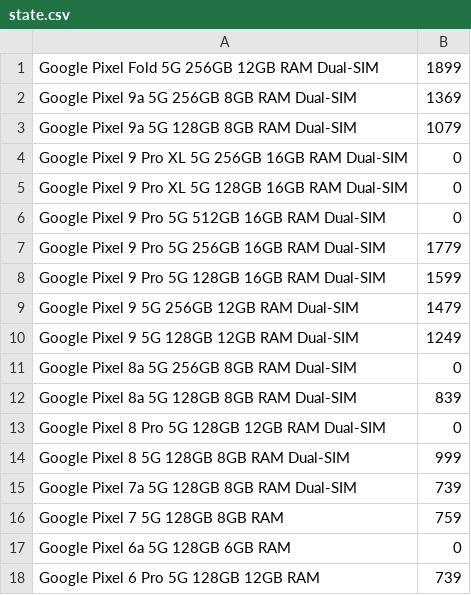
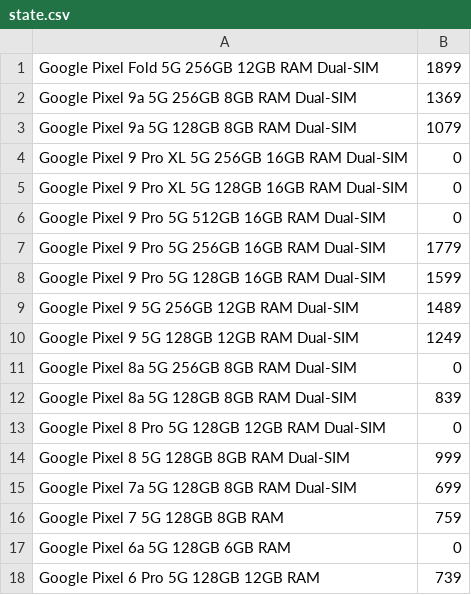
Before and after one commit to Yanislav-IV/pixel-prices, a CSV file: state.csv, drawn as a sheet.

```diff
--- a/state.csv
+++ b/state.csv
@@ -8,3 +8,3 @@ Google Pixel 9 Pro 5G 256GB 16GB RAM Dual-SIM,1779
 Google Pixel 9 Pro 5G 128GB 16GB RAM Dual-SIM,1599
-Google Pixel 9 5G 256GB 12GB RAM Dual-SIM,1479
+Google Pixel 9 5G 256GB 12GB RAM Dual-SIM,1489
 Google Pixel 9 5G 128GB 12GB RAM Dual-SIM,1249
@@ -14,3 +14,3 @@ Google Pixel 8 Pro 5G 128GB 12GB RAM Dual-SIM,0
 Google Pixel 8 5G 128GB 8GB RAM Dual-SIM,999
-Google Pixel 7a 5G 128GB 8GB RAM Dual-SIM,739
+Google Pixel 7a 5G 128GB 8GB RAM Dual-SIM,699
 Google Pixel 7 5G 128GB 8GB RAM,759
```
Also changed, not shown: history.csv.
